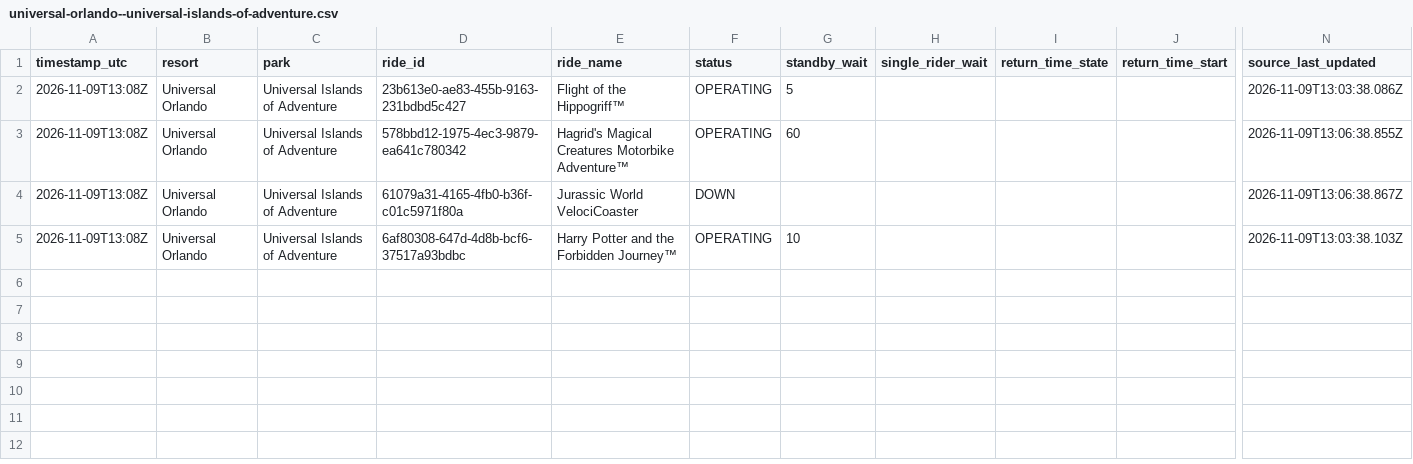
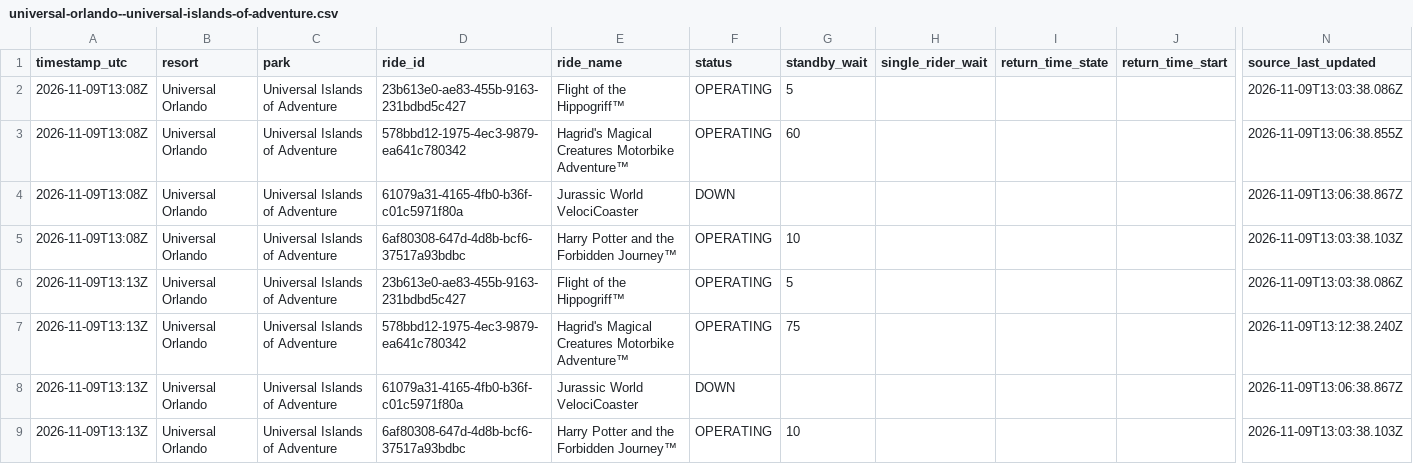
Before and after one commit to megancartwright10-cmd/logger.py, a CSV file: data/2026-11/universal-orlando--universal-islands-of-adventure.csv, drawn as a sheet; only a part is shown, gaps mark what is left out; rows hold the shown columns only; the diff names each change by its address in the sheet, - before the commit and + after, or states it on an @@ line.

```diff
--- a/data/2026-11/universal-orlando--universal-islands-of-adventure.csv
+++ b/data/2026-11/universal-orlando--universal-islands-of-adventure.csv
+row 6: 2026-11-09T13:13Z | Universal Orlando | Universal Islands of Adventure | 23b613e0-ae83-455b-9163-231bdbd5c427 | Flight of the Hippogriff™ | OPERATING | 5 |  |  |  | 2026-11-09T13:03:38.086Z
+row 7: 2026-11-09T13:13Z | Universal Orlando | Universal Islands of Adventure | 578bbd12-1975-4ec3-9879-ea641c780342 | Hagrid's Magical Creatures Motorbike Adventure™ | OPERATING | 75 |  |  |  | 2026-11-09T13:12:38.240Z
+row 8: 2026-11-09T13:13Z | Universal Orlando | Universal Islands of Adventure | 61079a31-4165-4fb0-b36f-c01c5971f80a | Jurassic World VelociCoaster | DOWN |  |  |  |  | 2026-11-09T13:06:38.867Z
+row 9: 2026-11-09T13:13Z | Universal Orlando | Universal Islands of Adventure | 6af80308-647d-4d8b-bcf6-37517a93bdbc | Harry Potter and the Forbidden Journey™ | OPERATING | 10 |  |  |  | 2026-11-09T13:03:38.103Z
```
Also changed, not shown: data/2026-11/disneyland-paris--disney-adventure-world.csv, data/2026-11/disneyland-paris--disneyland-park.csv, 6 other files.
